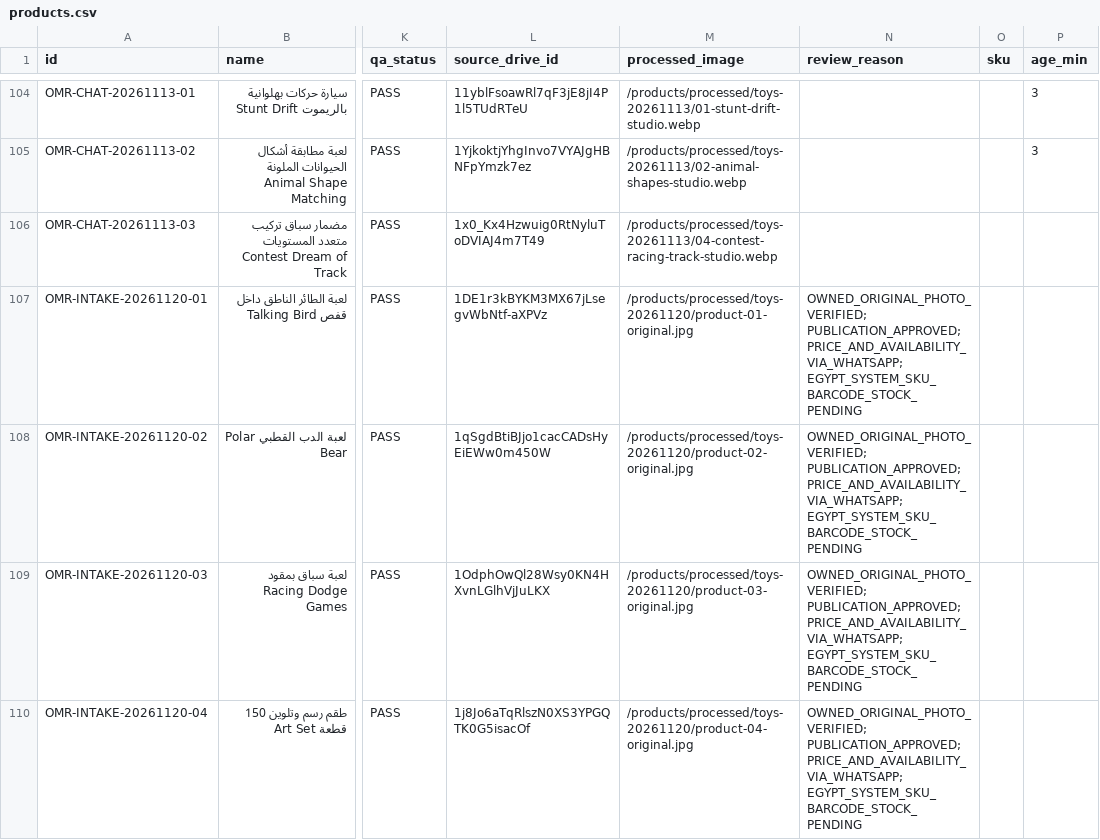
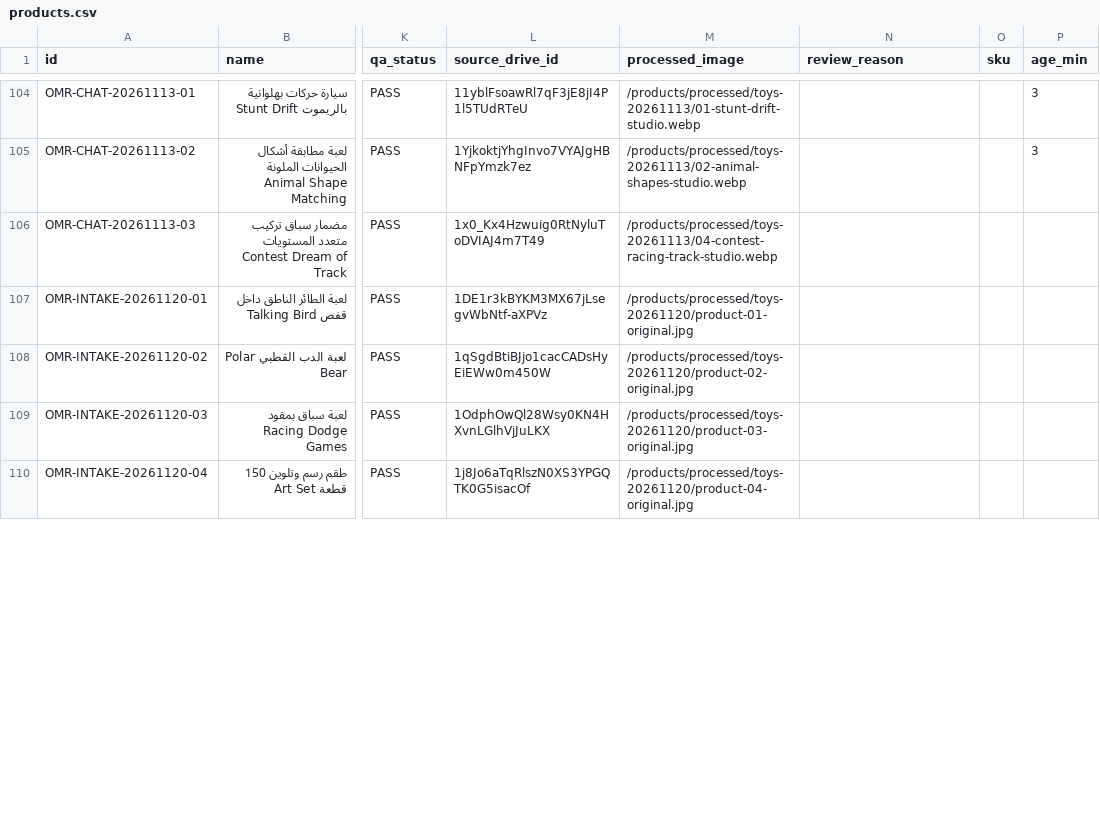
Before and after one commit to alaaomran2020/omran-store-live, a CSV file: public/catalog/products.csv, drawn as a sheet; only a part is shown, gaps mark what is left out; the diff covers the shown part only; the diff names each change by its address in the sheet, - before the commit and + after, or states it on an @@ line.

Commit message:
fix(catalog): make 15 approved toys visible and refresh sitemap
* fix(catalog): clear stale review blockers for 15 approved toy products

* test(catalog): prevent silent suppression of newly approved products

* test(catalog): correct same-origin image path regex

* fix(seo): include 15 approved new toy URLs in source sitemap

```diff
--- a/public/catalog/products.csv
+++ b/public/catalog/products.csv
-N107:N110 (review_reason): OWNED_ORIGINAL_PHOTO_VERIFIED; PUBLICATION_APPROVED; PRICE_AND_AVAILABILITY_VIA_WHATSAPP; EGYPT_SYSTEM_SKU_BARCODE_STOCK_PENDING
+N107:N110 (review_reason): (empty)
```
Also changed, not shown: 11 edited cells elsewhere in this file, 2 other files.
